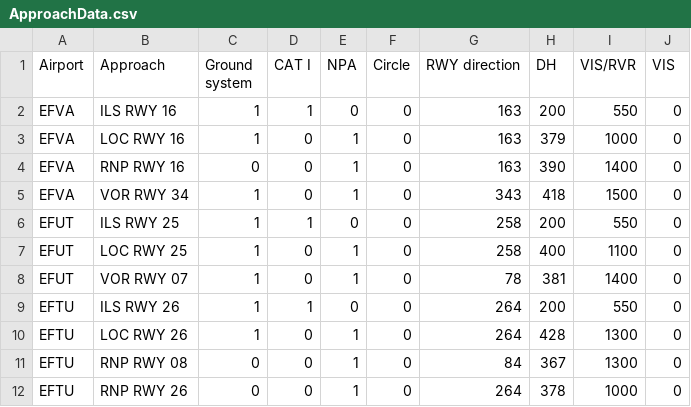
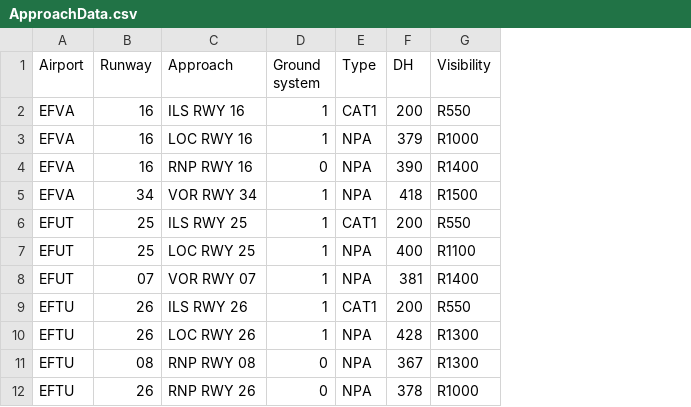
Before and after one commit to markus-karki/Minimiharveli, a CSV file: ApproachData.csv, drawn as a sheet; only a part is shown; removed rows and columns are numbered as before the commit, all else as after; the diff names each change by its address in the sheet, - before the commit and + after, or states it on an @@ line.

```diff
--- a/ApproachData.csv
+++ b/ApproachData.csv
+column B (Runway), rows 2-12: 16 | 16 | 16 | 34 | 25 | 25 | 07 | 26 | 26 | 08 | 26
-column D (CAT I), rows 2-12: 1 | 0 | 0 | 0 | 1 | 0 | 0 | 1 | 0 | 0 | 0
-column E (NPA), rows 2-12: 0 | 1 | 1 | 1 | 0 | 1 | 1 | 0 | 1 | 1 | 1
-column F (Circle), rows 2-12: all 0
-column G (RWY direction), rows 2-12: 163 | 163 | 163 | 343 | 258 | 258 | 78 | 264 | 264 | 84 | 264
+column E (Type), rows 2-12: CAT1 | NPA | NPA | NPA | CAT1 | NPA | NPA | CAT1 | NPA | NPA | NPA
-column I (VIS/RVR), rows 2-12: 550 | 1000 | 1400 | 1500 | 550 | 1100 | 1400 | 550 | 1300 | 1300 | 1000
-column J (VIS), rows 2-12: all 0
+column G (Visibility), rows 2-12: R550 | R1000 | R1400 | R1500 | R550 | R1100 | R1400 | R550 | R1300 | R1300 | R1000
```
Also changed, not shown: AirportData.csv, 8 other files.
